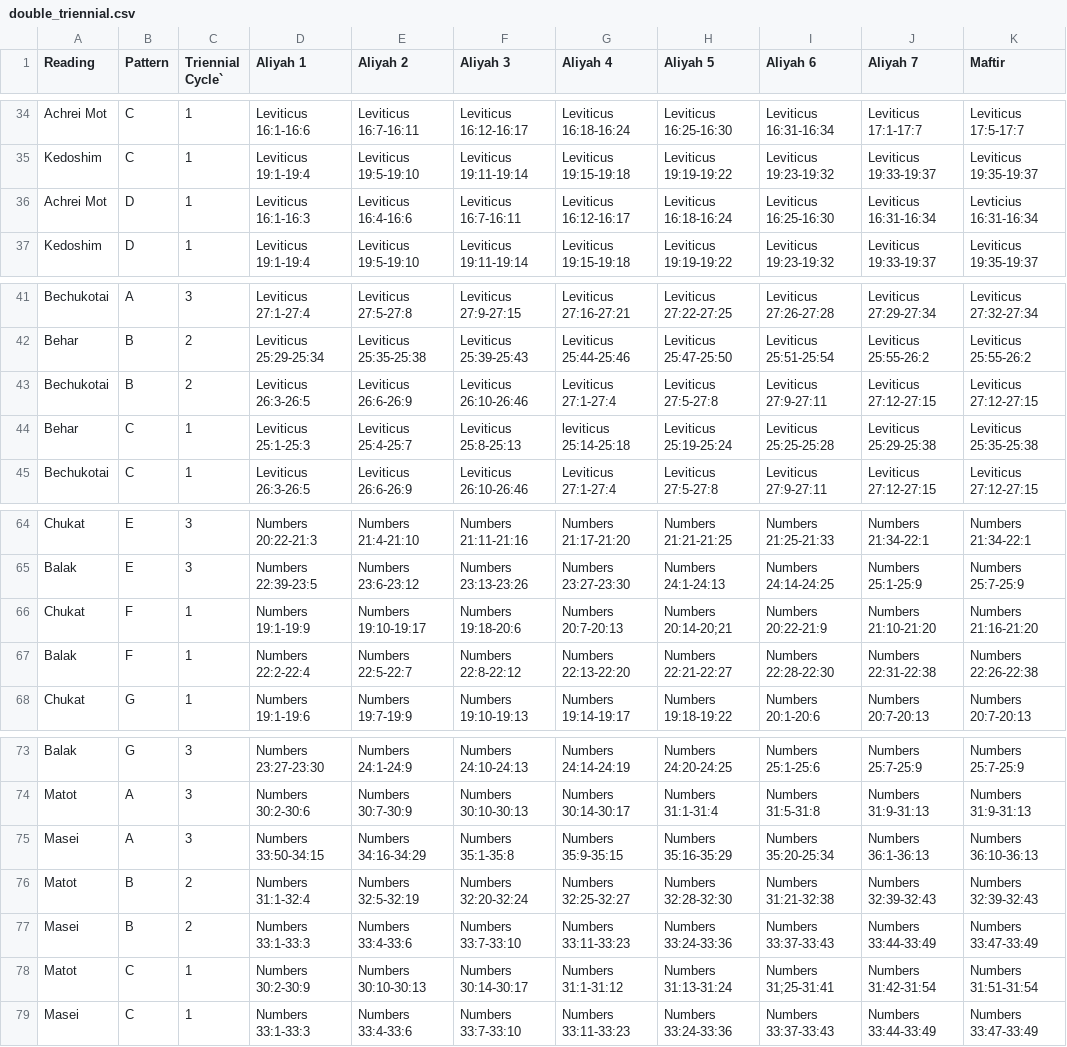
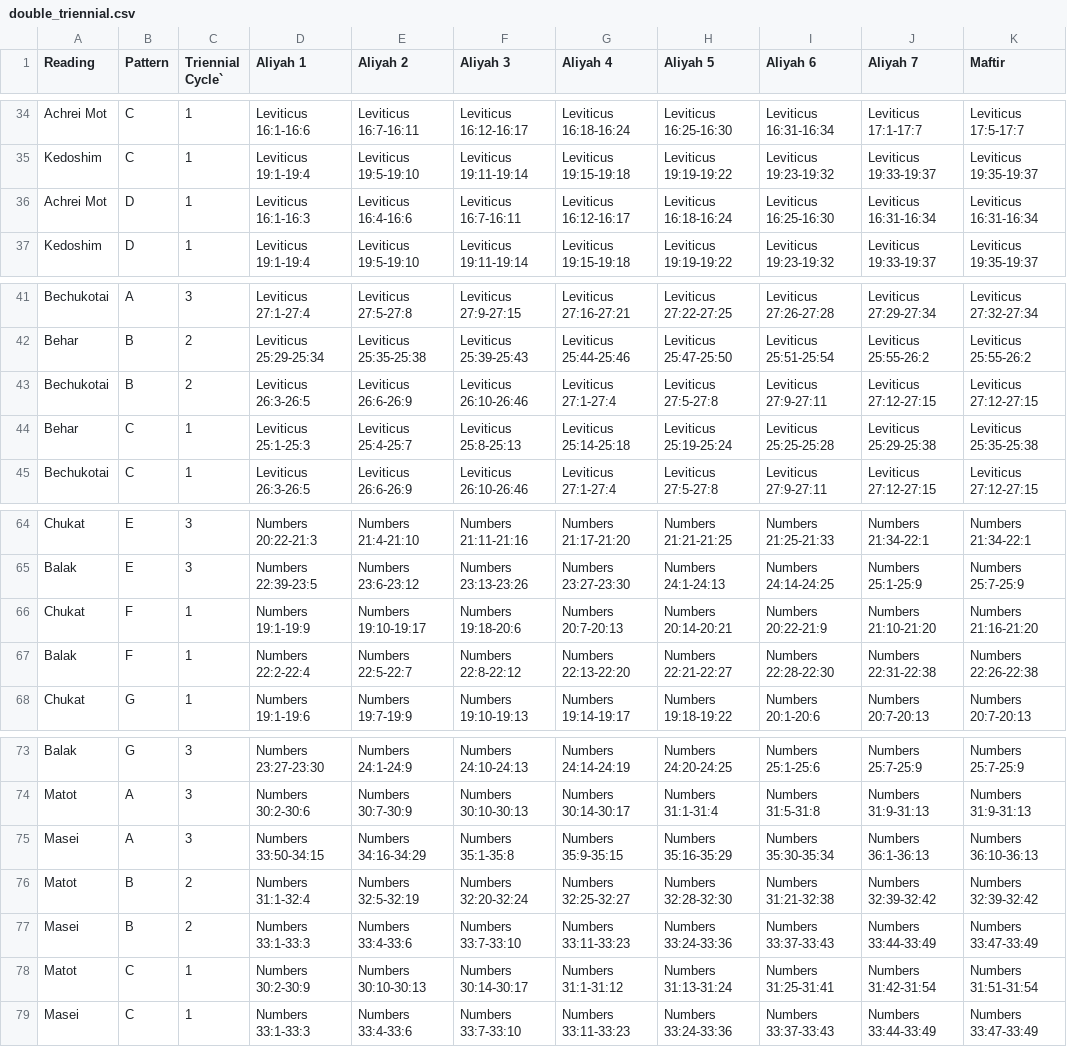
Before and after one commit to brandonbng23/gabbai, a CSV file: data/double_triennial.csv, drawn as a sheet; only a part is shown, gaps mark what is left out; the diff covers the shown part only.

```diff
--- a/data/double_triennial.csv
+++ b/data/double_triennial.csv
@@ -35,3 +35,3 @@ Achrei Mot,C,1,Leviticus 16:1-16:6,Leviticus 16:7-16:11,Leviticus 16:12-16:17,Le
 Kedoshim,C,1,Leviticus 19:1-19:4,Leviticus 19:5-19:10,Leviticus 19:11-19:14,Leviticus 19:15-19:18,Leviticus 19:19-19:22,Leviticus 19:23-19:32,Leviticus 19:33-19:37,Leviticus 19:35-19:37
-Achrei Mot,D,1,Leviticus 16:1-16:3,Leviticus 16:4-16:6,Leviticus 16:7-16:11,Leviticus 16:12-16:17,Leviticus 16:18-16:24,Leviticus 16:25-16:30,Leviticus 16:31-16:34,Levticius 16:31-16:34
+Achrei Mot,D,1,Leviticus 16:1-16:3,Leviticus 16:4-16:6,Leviticus 16:7-16:11,Leviticus 16:12-16:17,Leviticus 16:18-16:24,Leviticus 16:25-16:30,Leviticus 16:31-16:34,Leviticus 16:31-16:34
 Kedoshim,D,1,Leviticus 19:1-19:4,Leviticus 19:5-19:10,Leviticus 19:11-19:14,Leviticus 19:15-19:18,Leviticus 19:19-19:22,Leviticus 19:23-19:32,Leviticus 19:33-19:37,Leviticus 19:35-19:37
@@ -43,3 +43,3 @@ Behar,B,2,Leviticus 25:29-25:34,Leviticus 25:35-25:38,Leviticus 25:39-25:43,Levi
 Bechukotai,B,2,Leviticus 26:3-26:5,Leviticus 26:6-26:9,Leviticus 26:10-26:46,Leviticus 27:1-27:4,Leviticus 27:5-27:8,Leviticus 27:9-27:11,Leviticus 27:12-27:15,Leviticus 27:12-27:15
-Behar,C,1,Leviticus 25:1-25:3,Leviticus 25:4-25:7,Leviticus 25:8-25:13,leviticus 25:14-25:18,Leviticus 25:19-25:24,Leviticus 25:25-25:28,Leviticus 25:29-25:38,Leviticus 25:35-25:38
+Behar,C,1,Leviticus 25:1-25:3,Leviticus 25:4-25:7,Leviticus 25:8-25:13,Leviticus 25:14-25:18,Leviticus 25:19-25:24,Leviticus 25:25-25:28,Leviticus 25:29-25:38,Leviticus 25:35-25:38
 Bechukotai,C,1,Leviticus 26:3-26:5,Leviticus 26:6-26:9,Leviticus 26:10-26:46,Leviticus 27:1-27:4,Leviticus 27:5-27:8,Leviticus 27:9-27:11,Leviticus 27:12-27:15,Leviticus 27:12-27:15
@@ -65,3 +65,3 @@ Chukat,E,3,Numbers 20:22-21:3,Numbers 21:4-21:10,Numbers 21:11-21:16,Numbers 21:
 Balak,E,3,Numbers 22:39-23:5,Numbers 23:6-23:12,Numbers 23:13-23:26,Numbers 23:27-23:30,Numbers 24:1-24:13,Numbers 24:14-24:25,Numbers 25:1-25:9,Numbers 25:7-25:9
-Chukat,F,1,Numbers 19:1-19:9,Numbers 19:10-19:17,Numbers 19:18-20:6,Numbers 20:7-20:13,Numbers 20:14-20;21,Numbers 20:22-21:9,Numbers 21:10-21:20,Numbers 21:16-21:20
+Chukat,F,1,Numbers 19:1-19:9,Numbers 19:10-19:17,Numbers 19:18-20:6,Numbers 20:7-20:13,Numbers 20:14-20:21,Numbers 20:22-21:9,Numbers 21:10-21:20,Numbers 21:16-21:20
 Balak,F,1,Numbers 22:2-22:4,Numbers 22:5-22:7,Numbers 22:8-22:12,Numbers 22:13-22:20,Numbers 22:21-22:27,Numbers 22:28-22:30,Numbers 22:31-22:38,Numbers 22:26-22:38
@@ -74,6 +74,6 @@ Balak,G,3,Numbers 23:27-23:30,Numbers 24:1-24:9,Numbers 24:10-24:13,Numbers 24:1
 Matot,A,3,Numbers 30:2-30:6,Numbers 30:7-30:9,Numbers 30:10-30:13,Numbers 30:14-30:17,Numbers 31:1-31:4,Numbers 31:5-31:8,Numbers 31:9-31:13,Numbers 31:9-31:13
-Masei,A,3,Numbers 33:50-34:15,Numbers 34:16-34:29,Numbers 35:1-35:8,Numbers 35:9-35:15,Numbers 35:16-35:29,Numbers 35:20-25:34,Numbers 36:1-36:13,Numbers 36:10-36:13
-Matot,B,2,Numbers 31:1-32:4,Numbers 32:5-32:19,Numbers 32:20-32:24,Numbers 32:25-32:27,Numbers 32:28-32:30,Numbers 31:21-32:38,Numbers 32:39-32:43,Numbers 32:39-32:43
+Masei,A,3,Numbers 33:50-34:15,Numbers 34:16-34:29,Numbers 35:1-35:8,Numbers 35:9-35:15,Numbers 35:16-35:29,Numbers 35:30-35:34,Numbers 36:1-36:13,Numbers 36:10-36:13
+Matot,B,2,Numbers 31:1-32:4,Numbers 32:5-32:19,Numbers 32:20-32:24,Numbers 32:25-32:27,Numbers 32:28-32:30,Numbers 31:21-32:38,Numbers 32:39-32:42,Numbers 32:39-32:42
 Masei,B,2,Numbers 33:1-33:3,Numbers 33:4-33:6,Numbers 33:7-33:10,Numbers 33:11-33:23,Numbers 33:24-33:36,Numbers 33:37-33:43,Numbers 33:44-33:49,Numbers 33:47-33:49
-Matot,C,1,Numbers 30:2-30:9,Numbers 30:10-30:13,Numbers 30:14-30:17,Numbers 31:1-31:12,Numbers 31:13-31:24,Numbers 31;25-31:41,Numbers 31:42-31:54,Numbers 31:51-31:54
+Matot,C,1,Numbers 30:2-30:9,Numbers 30:10-30:13,Numbers 30:14-30:17,Numbers 31:1-31:12,Numbers 31:13-31:24,Numbers 31:25-31:41,Numbers 31:42-31:54,Numbers 31:51-31:54
 Masei,C,1,Numbers 33:1-33:3,Numbers 33:4-33:6,Numbers 33:7-33:10,Numbers 33:11-33:23,Numbers 33:24-33:36,Numbers 33:37-33:43,Numbers 33:44-33:49,Numbers 33:47-33:49
```
Also changed, not shown: 13 edited cells elsewhere in this file, data/psukim.csv, data/triennial.csv, 18 other files.
